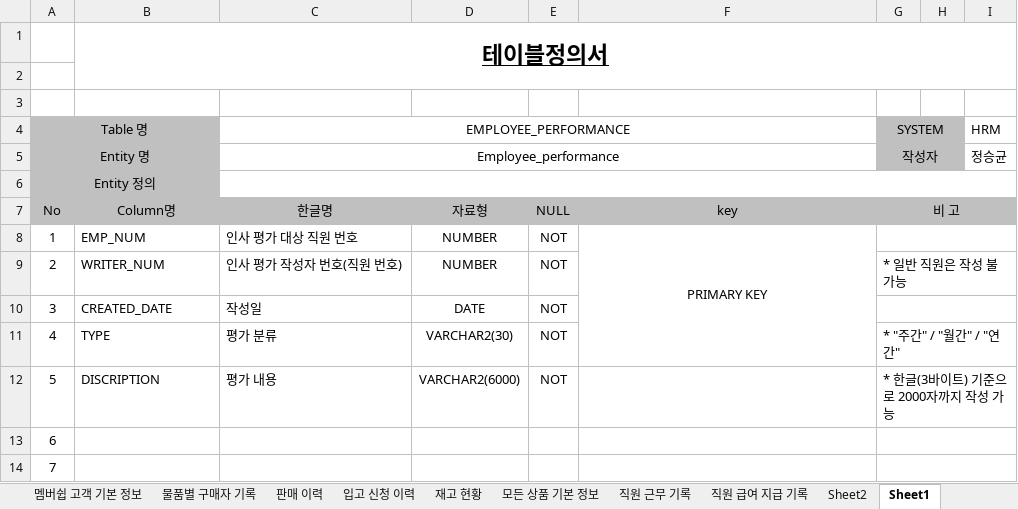
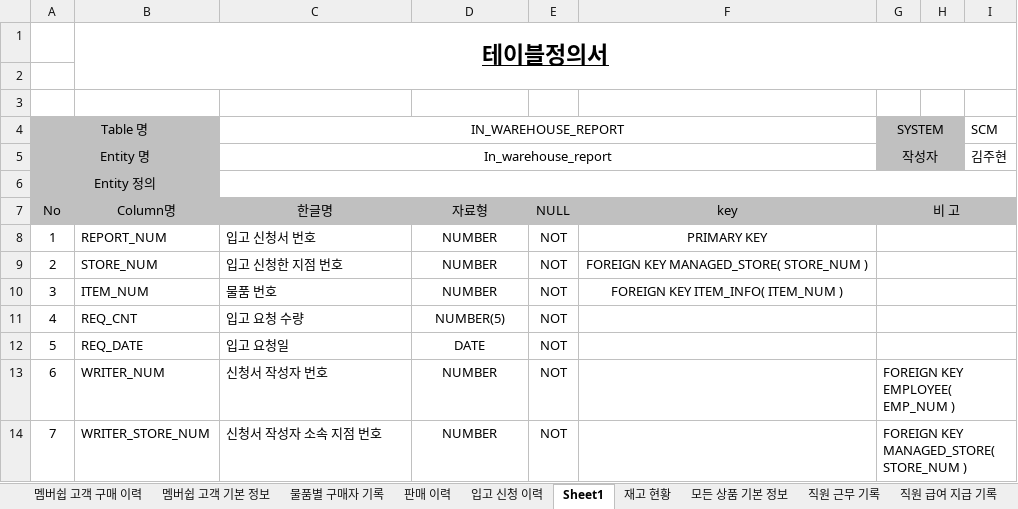
Before and after one commit to shadow98a/Juhyeontech-Store, an Excel workbook: documents/테이블 정의서.xlsx, sheet Sheet1, drawn as a sheet; only a part is shown; values as stored, in another font and other column widths than the file's, no borders; the diff covers the shown part only; the diff names each change by its address in the sheet, - before the commit and + after, or states it on an @@ line.

Commit message:
Added managed store in database schema.

```diff
--- a/documents/테이블 정의서.xlsx (sheet Sheet1)
+++ b/documents/테이블 정의서.xlsx (sheet Sheet1)
@@ sheet tab order changed: 멤버쉽 고객 구매 이력 | 멤버쉽 고객 기본 정보 | 물품별 구매자 기록 | 판매 이력 | 입고 신청 이력 | Sheet1 | 재고 현황 | 모든 상품 기본 정보 | 직원 근무 기록 | 직원 급여 지급 기록 @@
-C4: EMPLOYEE_PERFORMANCE
+C4: IN_WAREHOUSE_REPORT
-I4: HRM
+I4: SCM
-C5 (IN_WAREHOUSE_REPORT): Employee_performance
+C5 (IN_WAREHOUSE_REPORT): In_warehouse_report
-I5 (SCM): 정승균
+I5 (SCM): 김주현
-B8: EMP_NUM
+B8: REPORT_NUM
-C8 (IN_WAREHOUSE_REPORT): 인사 평가 대상 직원 번호
+C8 (IN_WAREHOUSE_REPORT): 입고 신청서 번호
-F8:F11 merged
-B9: WRITER_NUM
+B9: STORE_NUM
-C9 (IN_WAREHOUSE_REPORT): 인사 평가 작성자 번호(직원 번호)
+C9 (IN_WAREHOUSE_REPORT): 입고 신청한 지점 번호
-F9: (empty)
+F9: FOREIGN KEY MANAGED_STORE( STORE_NUM )
-G9 (SYSTEM): * 일반 직원은 작성 불가능
+G9 (SYSTEM): (empty)
-B10: CREATED_DATE
+B10: ITEM_NUM
-C10 (IN_WAREHOUSE_REPORT): 작성일
+C10 (IN_WAREHOUSE_REPORT): 물품 번호
-D10: DATE
+D10: NUMBER
-F10: (empty)
+F10: FOREIGN KEY ITEM_INFO( ITEM_NUM )
-B11: TYPE
+B11: REQ_CNT
-C11 (IN_WAREHOUSE_REPORT): 평가 분류
+C11 (IN_WAREHOUSE_REPORT): 입고 요청 수량
-D11: VARCHAR2(30)
+D11: NUMBER(5)
-G11 (SYSTEM): * "주간" / "월간" / "연간"
+G11 (SYSTEM): (empty)
-B12: DISCRIPTION
+B12: REQ_DATE
-C12 (IN_WAREHOUSE_REPORT): 평가 내용
+C12 (IN_WAREHOUSE_REPORT): 입고 요청일
-D12: VARCHAR2(6000)
+D12: DATE
-G12 (SYSTEM): * 한글(3바이트) 기준으로 2000자까지 작성 가능
+G12 (SYSTEM): (empty)
-B13: (empty)
+B13: WRITER_NUM
-C13 (IN_WAREHOUSE_REPORT): (empty)
+C13 (IN_WAREHOUSE_REPORT): 신청서 작성자 번호
-D13:D14: (empty)
+D13:D14: NUMBER
-E13:E14: (empty)
+E13:E14: NOT
-G13 (SYSTEM): (empty)
+G13 (SYSTEM): FOREIGN KEY EMPLOYEE( EMP_NUM )
-B14: (empty)
+B14: WRITER_STORE_NUM
-C14 (IN_WAREHOUSE_REPORT): (empty)
+C14 (IN_WAREHOUSE_REPORT): 신청서 작성자 소속 지점 번호
-G14 (SYSTEM): (empty)
+G14 (SYSTEM): FOREIGN KEY MANAGED_STORE( STORE_NUM )
```
Also changed, not shown: 5 edited cells elsewhere in this sheet, sheet 직원 정보 수정 기록, sheet 직원 급여 지급 기록, sheet 판매 이력, sheet 직원 근무 기록, sheet 입고 신청 이력, sheet 직원 기본 정보, 5 more sheets, other sheet tabs, documents/요구사항정의서.xlsx.
